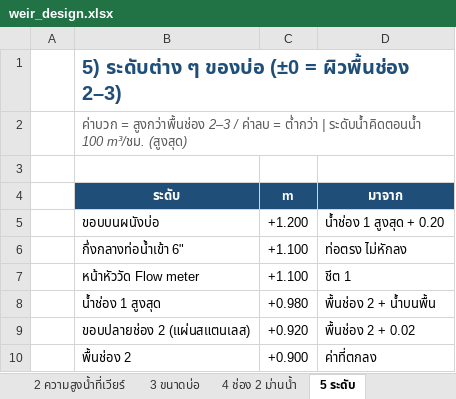
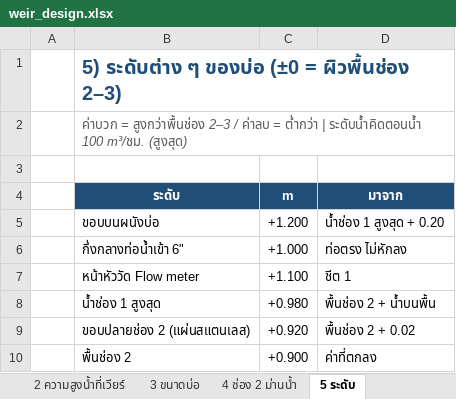
Before and after one commit to artkantaphit43/-, an Excel workbook: weir_design.xlsx, sheet 5 ระดับ, drawn as a sheet; only a part is shown; values as stored, in another font and other column widths than the file's, no borders; the diff names each change by its address in the sheet, - before the commit and + after, or states it on an @@ line.

```diff
--- a/weir_design.xlsx (sheet 5 ระดับ)
+++ b/weir_design.xlsx (sheet 5 ระดับ)
-C6 (m): +1.100
+C6 (m): +1.000
```
Also changed, not shown: sheet 3 ขนาดบ่อ, sheet 1 ข้อมูล, 8 other files.
